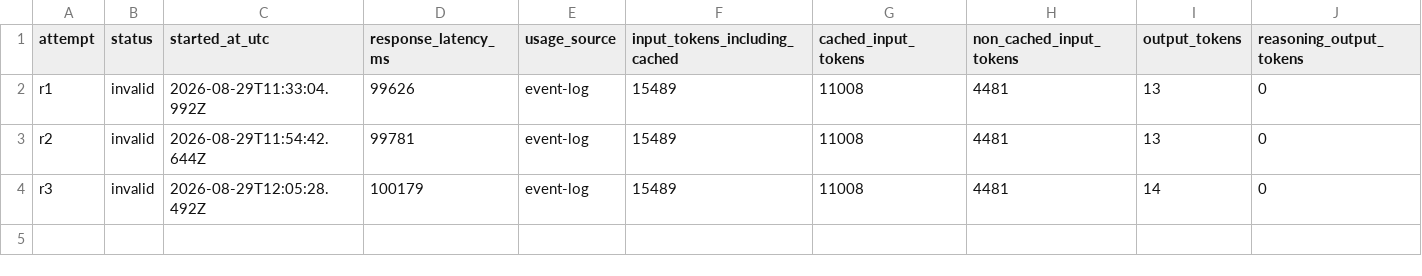
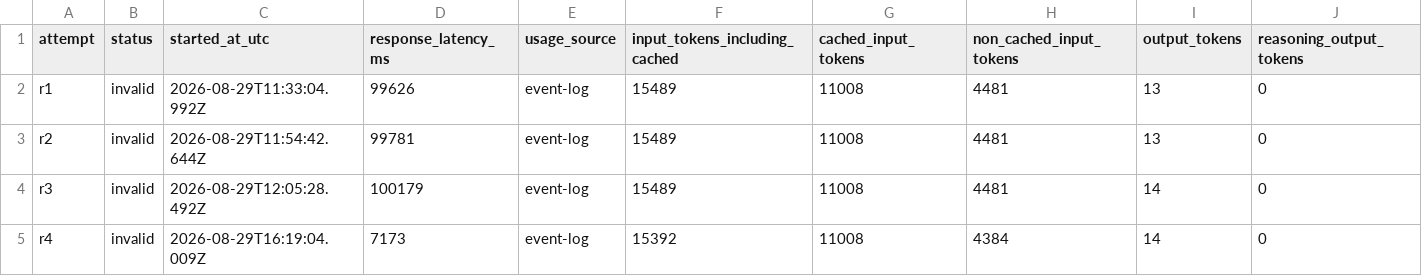
Before and after one commit to aicodingresearch/agent-hi-tax, a CSV file: runs/2026-08-29/codex-cli-0.147.0_gpt-5.6-sol_high_hi-en-v1_as-used_windows-x64_beautyarbutin/RESULTS.csv, drawn as a sheet; only a part is shown; rows hold the shown columns only; the diff names each change by its address in the sheet, - before the commit and + after, or states it on an @@ line.

Commit message:
data: retain Codex R4 harness-drift attempt

```diff
--- a/runs/2026-08-29/codex-cli-0.147.0_gpt-5.6-sol_high_hi-en-v1_as-used_windows-x64_beautyarbutin/RESULTS.csv
+++ b/runs/2026-08-29/codex-cli-0.147.0_gpt-5.6-sol_high_hi-en-v1_as-used_windows-x64_beautyarbutin/RESULTS.csv
+row 5: r4 | invalid | 2026-08-29T16:19:04.009Z | 7173 | event-log | 15392 | 11008 | 4384 | 14 | 0
```
Also changed, not shown: 7 other files.
